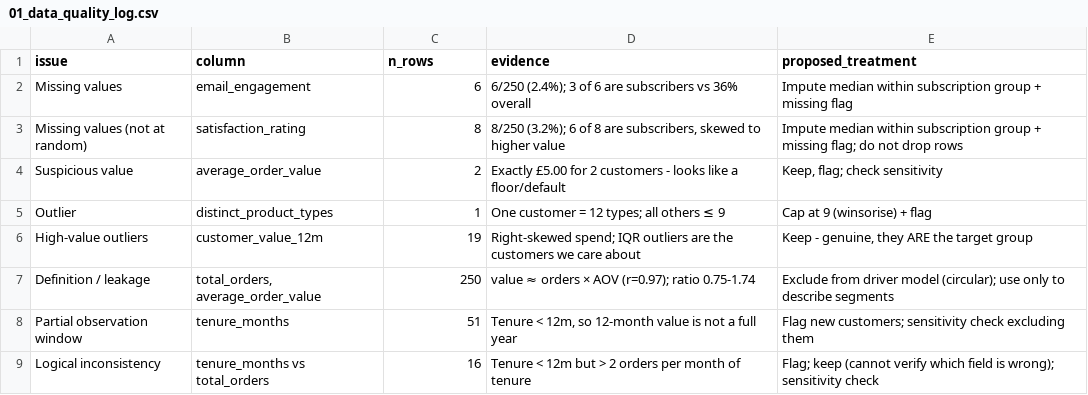
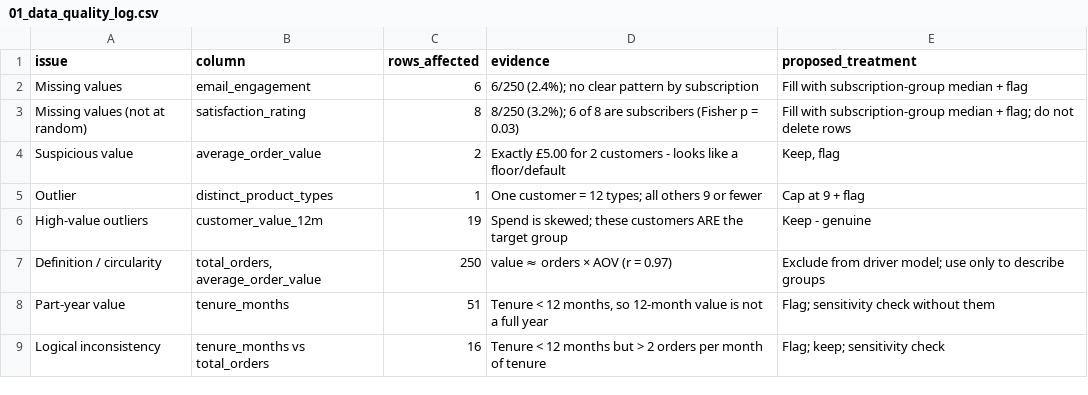
Before and after one commit to Ezekieloll/valuable_customer, a CSV file: outputs/tables/01_data_quality_log.csv, drawn as a sheet.

```diff
--- a/outputs/tables/01_data_quality_log.csv
+++ b/outputs/tables/01_data_quality_log.csv
@@ -1,9 +1,9 @@
-issue,column,n_rows,evidence,proposed_treatment
-Missing values,email_engagement,6,6/250 (2.4%); 3 of 6 are subscribers vs 36% overall,Impute median within subscription group + missing flag
-Missing values (not at random),satisfaction_rating,8,"8/250 (3.2%); 6 of 8 are subscribers, skewed to higher value",Impute median within subscription group + missing flag; do not drop rows
-Suspicious value,average_order_value,2,Exactly £5.00 for 2 customers - looks like a floor/default,"Keep, flag; check sensitivity"
-Outlier,distinct_product_types,1,One customer = 12 types; all others ≤ 9,Cap at 9 (winsorise) + flag
-High-value outliers,customer_value_12m,19,Right-skewed spend; IQR outliers are the customers we care about,"Keep - genuine, they ARE the target group"
-Definition / leakage,"total_orders, average_order_value",250,value ≈ orders × AOV (r=0.97); ratio 0.75-1.74,Exclude from driver model (circular); use only to describe segments
-Partial observation window,tenure_months,51,"Tenure < 12m, so 12-month value is not a full year",Flag new customers; sensitivity check excluding them
-Logical inconsistency,tenure_months vs total_orders,16,Tenure < 12m but > 2 orders per month of tenure,Flag; keep (cannot verify which field is wrong); sensitivity check
+issue,column,rows_affected,evidence,proposed_treatment
+Missing values,email_engagement,6,6/250 (2.4%); no clear pattern by subscription,Fill with subscription-group median + flag
+Missing values (not at random),satisfaction_rating,8,8/250 (3.2%); 6 of 8 are subscribers (Fisher p = 0.03),Fill with subscription-group median + flag; do not delete rows
+Suspicious value,average_order_value,2,Exactly £5.00 for 2 customers - looks like a floor/default,"Keep, flag"
+Outlier,distinct_product_types,1,One customer = 12 types; all others 9 or fewer,Cap at 9 + flag
+High-value outliers,customer_value_12m,19,Spend is skewed; these customers ARE the target group,Keep - genuine
+Definition / circularity,"total_orders, average_order_value",250,value ≈ orders × AOV (r = 0.97),Exclude from driver model; use only to describe groups
+Part-year value,tenure_months,51,"Tenure < 12 months, so 12-month value is not a full year",Flag; sensitivity check without them
+Logical inconsistency,tenure_months vs total_orders,16,Tenure < 12 months but > 2 orders per month of tenure,Flag; keep; sensitivity check
```
Also changed, not shown: outputs/tables/01_profile_high_vs_rest.csv, outputs/tables/01_profile_high_vs_rest_categorical.csv, 16 other files.
